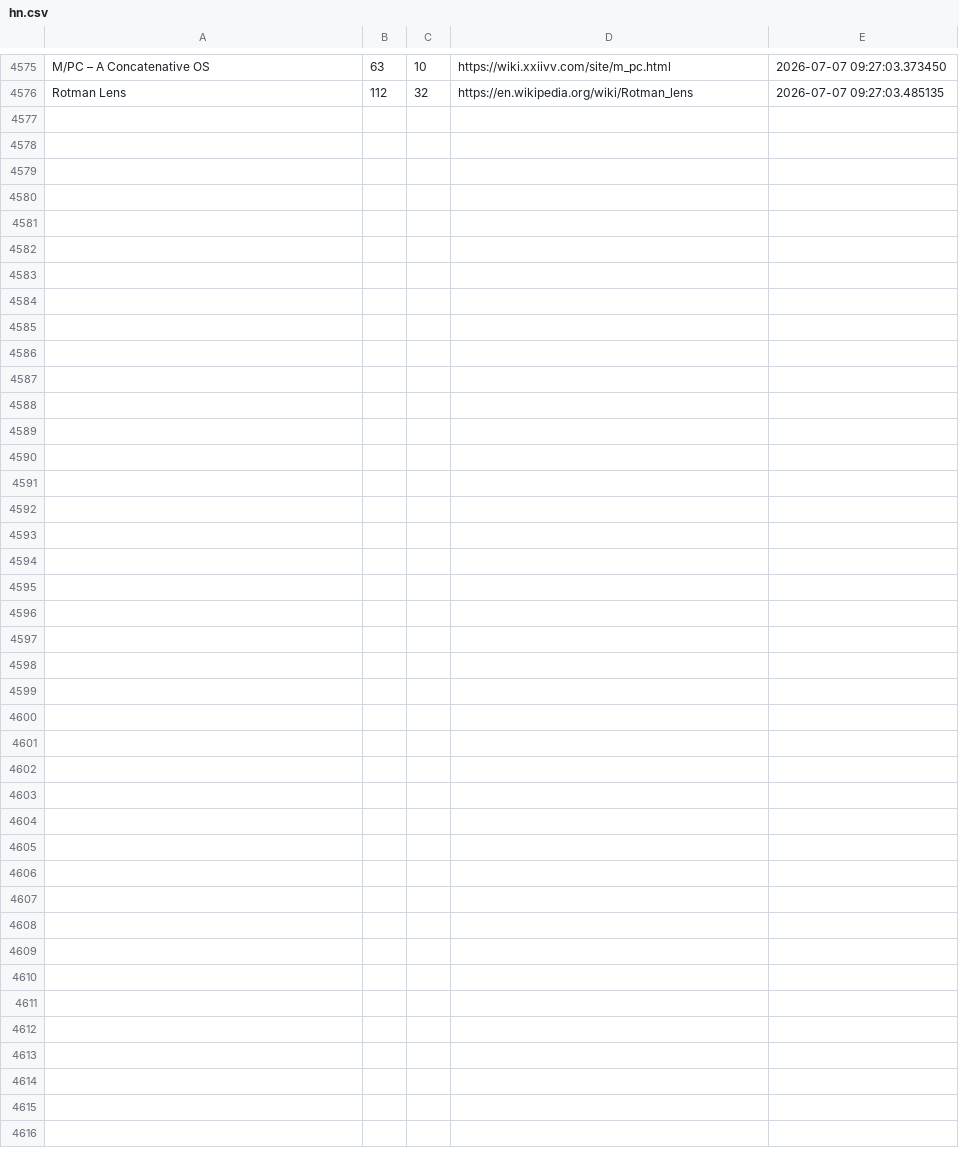
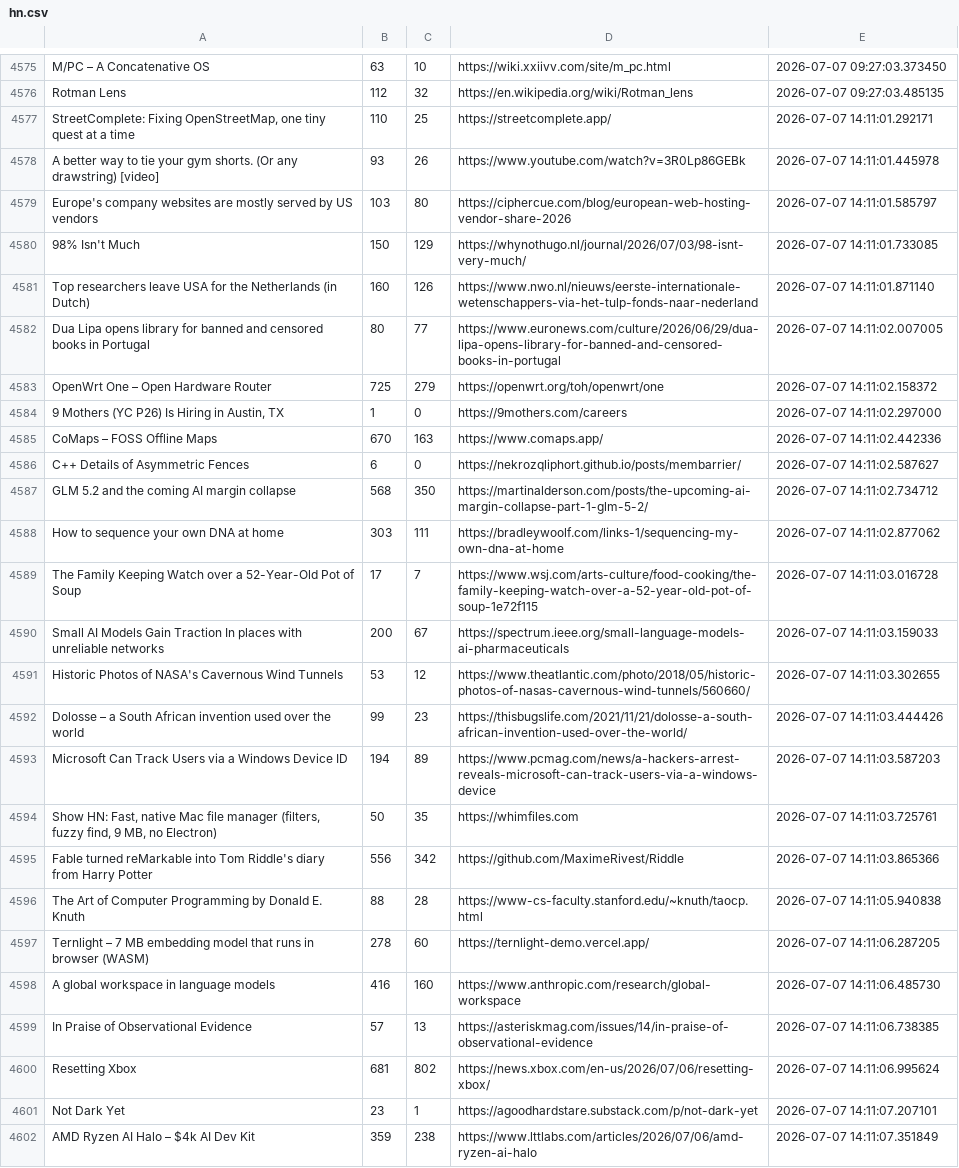
Before and after one commit to Mohammad-Khalil0/Tech-Community-Insights, a CSV file: raw_data/hn.csv, drawn as a sheet; only a part is shown, gaps mark what is left out.

```diff
--- a/raw_data/hn.csv
+++ b/raw_data/hn.csv
@@ -4576 +4576,27 @@ M/PC – A Concatenative OS,63,10,https://wiki.xxiivv.com/site/m_pc.html,2026-07
 Rotman Lens,112,32,https://en.wikipedia.org/wiki/Rotman_lens,2026-07-07 09:27:03.485135
+"StreetComplete: Fixing OpenStreetMap, one tiny quest at a time",110,25,https://streetcomplete.app/,2026-07-07 14:11:01.292171
+A better way to tie your gym shorts. (Or any drawstring) [video],93,26,https://www.youtube.com/watch?v=3R0Lp86GEBk,2026-07-07 14:11:01.445978
+Europe's company websites are mostly served by US vendors,103,80,https://ciphercue.com/blog/european-web-hosting-vendor-share-2026,2026-07-07 14:11:01.585797
+98% Isn't Much,150,129,https://whynothugo.nl/journal/2026/07/03/98-isnt-very-much/,2026-07-07 14:11:01.733085
+Top researchers leave USA for the Netherlands (in Dutch),160,126,https://www.nwo.nl/nieuws/eerste-internationale-wetenschappers-via-het-tulp-fonds-naar-nederland,2026-07-07 14:11:01.871140
+Dua Lipa opens library for banned and censored books in Portugal,80,77,https://www.euronews.com/culture/2026/06/29/dua-lipa-opens-library-for-banned-and-censored-books-in-portugal,2026-07-07 14:11:02.007005
+OpenWrt One – Open Hardware Router,725,279,https://openwrt.org/toh/openwrt/one,2026-07-07 14:11:02.158372
+"9 Mothers (YC P26) Is Hiring in Austin, TX",1,0,https://9mothers.com/careers,2026-07-07 14:11:02.297000
+CoMaps – FOSS Offline Maps,670,163,https://www.comaps.app/,2026-07-07 14:11:02.442336
+C++ Details of Asymmetric Fences,6,0,https://nekrozqliphort.github.io/posts/membarrier/,2026-07-07 14:11:02.587627
+GLM 5.2 and the coming AI margin collapse,568,350,https://martinalderson.com/posts/the-upcoming-ai-margin-collapse-part-1-glm-5-2/,2026-07-07 14:11:02.734712
+How to sequence your own DNA at home,303,111,https://bradleywoolf.com/links-1/sequencing-my-own-dna-at-home,2026-07-07 14:11:02.877062
+The Family Keeping Watch over a 52-Year-Old Pot of Soup,17,7,https://www.wsj.com/arts-culture/food-cooking/the-family-keeping-watch-over-a-52-year-old-pot-of-soup-1e72f115,2026-07-07 14:11:03.016728
+Small AI Models Gain Traction In places with unreliable networks,200,67,https://spectrum.ieee.org/small-language-models-ai-pharmaceuticals,2026-07-07 14:11:03.159033
+Historic Photos of NASA's Cavernous Wind Tunnels,53,12,https://www.theatlantic.com/photo/2018/05/historic-photos-of-nasas-cavernous-wind-tunnels/560660/,2026-07-07 14:11:03.302655
+Dolosse – a South African invention used over the world,99,23,https://thisbugslife.com/2021/11/21/dolosse-a-south-african-invention-used-over-the-world/,2026-07-07 14:11:03.444426
+Microsoft Can Track Users via a Windows Device ID,194,89,https://www.pcmag.com/news/a-hackers-arrest-reveals-microsoft-can-track-users-via-a-windows-device,2026-07-07 14:11:03.587203
+"Show HN: Fast, native Mac file manager (filters, fuzzy find, 9 MB, no Electron)",50,35,https://whimfiles.com,2026-07-07 14:11:03.725761
+Fable turned reMarkable into Tom Riddle's diary from Harry Potter,556,342,https://github.com/MaximeRivest/Riddle,2026-07-07 14:11:03.865366
+The Art of Computer Programming by Donald E. Knuth,88,28,https://www-cs-faculty.stanford.edu/~knuth/taocp.html,2026-07-07 14:11:05.940838
+Ternlight – 7 MB embedding model that runs in browser (WASM),278,60,https://ternlight-demo.vercel.app/,2026-07-07 14:11:06.287205
+A global workspace in language models,416,160,https://www.anthropic.com/research/global-workspace,2026-07-07 14:11:06.485730
+In Praise of Observational Evidence,57,13,https://asteriskmag.com/issues/14/in-praise-of-observational-evidence,2026-07-07 14:11:06.738385
+Resetting Xbox,681,802,https://news.xbox.com/en-us/2026/07/06/resetting-xbox/,2026-07-07 14:11:06.995624
+Not Dark Yet,23,1,https://agoodhardstare.substack.com/p/not-dark-yet,2026-07-07 14:11:07.207101
+AMD Ryzen AI Halo – $4k AI Dev Kit,359,238,https://www.lttlabs.com/articles/2026/07/06/amd-ryzen-ai-halo,2026-07-07 14:11:07.351849
```
Also changed, not shown: clean_data/hn_cleaned.csv, clean_data/lobsters_clean.csv, 8 other files.
